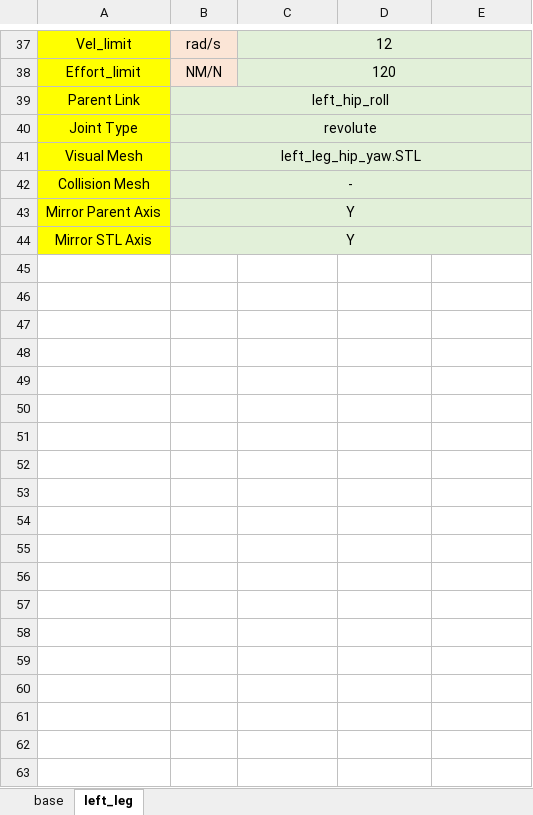
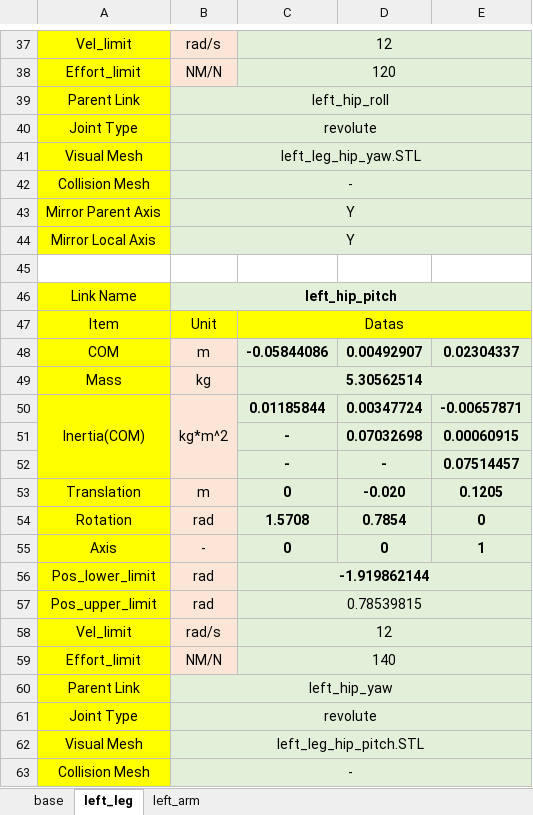
Before and after one commit to hxrkpib/robot_model_generator, an Excel workbook: src/model_generator/robot_data/robot_data.xlsx, sheet left_leg, drawn as a sheet; only a part is shown, gaps mark what is left out; values as stored, in another font and other column widths than the file's, no borders; the diff covers the shown part only; the diff names each change by its address in the sheet, - before the commit and + after, or states it on an @@ line.

```diff
--- a/src/model_generator/robot_data/robot_data.xlsx (sheet left_leg)
+++ b/src/model_generator/robot_data/robot_data.xlsx (sheet left_leg)
+sheet tab: left_arm
-A44: Mirror STL Axis
+A44: Mirror Local Axis
+row 45: (empty)
+row 46: Link Name | left_hip_pitch
+row 47: Item | Unit | Datas
+row 48: COM | m | -0.05844086 | 0.00492907 | 0.02304337
+row 49: Mass | kg | 5.30562514
+row 50: Inertia(COM) | kg*m^2 | 0.01185844 | 0.00347724 | -0.00657871
+row 51:  |  | - | 0.07032698 | 0.00060915
+row 52:  |  | - | - | 0.07514457
+row 53: Translation | m | 0 | -0.020 | 0.1205
+row 54: Rotation | rad | 1.5708 | 0.7854 | 0
+row 55: Axis | - | 0 | 0 | 1
+row 56: Pos_lower_limit | rad | -1.919862144
+row 57: Pos_upper_limit | rad | 0.78539815
+row 58: Vel_limit | rad/s | 12
+row 59: Effort_limit | NM/N | 140
+row 60: Parent Link | left_hip_yaw
+row 61: Joint Type | revolute
+row 62: Visual Mesh | left_leg_hip_pitch.STL
+row 63: Collision Mesh | -
```
Also changed, not shown: 149 added rows and 1 edited cell elsewhere in this sheet, 4 other files.
